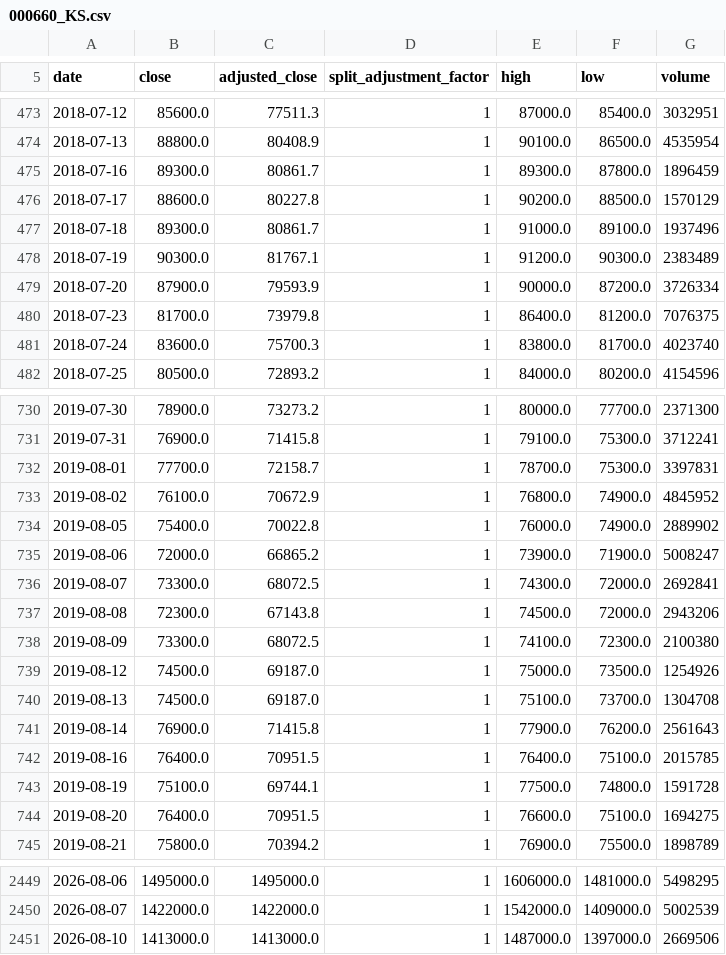
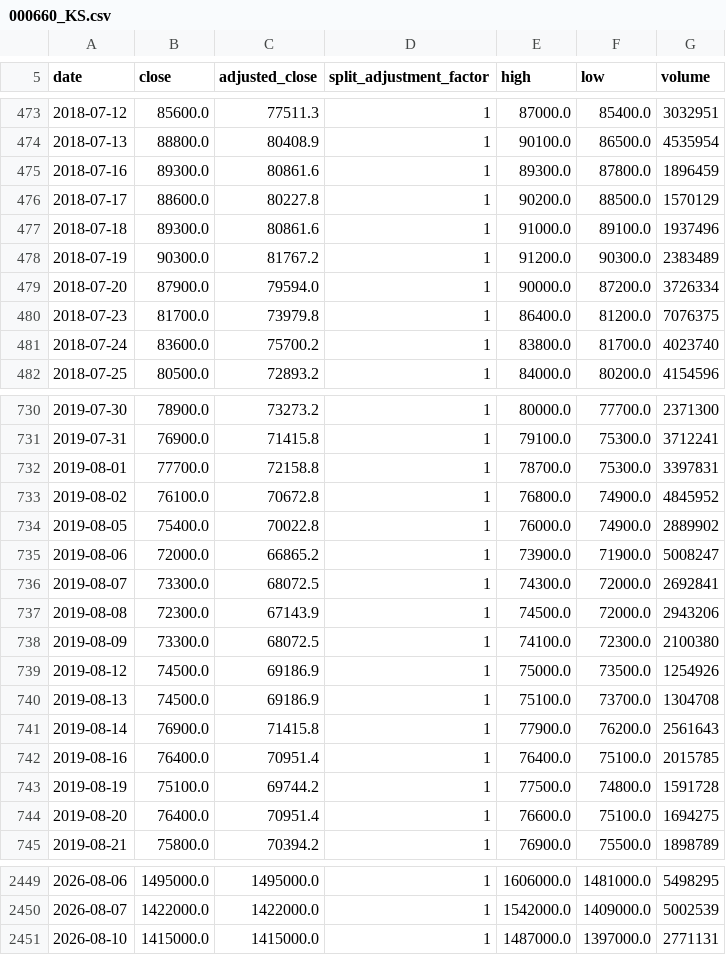
Before and after one commit to jack000214-ctrl/money, a CSV file: knowledge/prices/000660_KS.csv, drawn as a sheet; only a part is shown, gaps mark what is left out; the diff covers the shown part only.

```diff
--- a/knowledge/prices/000660_KS.csv
+++ b/knowledge/prices/000660_KS.csv
@@ -474,9 +474,9 @@ date,close,adjusted_close,split_adjustment_factor,high,low,volume
 2018-07-13,88800.0,80408.9,1,90100.0,86500.0,4535954
-2018-07-16,89300.0,80861.7,1,89300.0,87800.0,1896459
+2018-07-16,89300.0,80861.6,1,89300.0,87800.0,1896459
 2018-07-17,88600.0,80227.8,1,90200.0,88500.0,1570129
-2018-07-18,89300.0,80861.7,1,91000.0,89100.0,1937496
-2018-07-19,90300.0,81767.1,1,91200.0,90300.0,2383489
-2018-07-20,87900.0,79593.9,1,90000.0,87200.0,3726334
+2018-07-18,89300.0,80861.6,1,91000.0,89100.0,1937496
+2018-07-19,90300.0,81767.2,1,91200.0,90300.0,2383489
+2018-07-20,87900.0,79594.0,1,90000.0,87200.0,3726334
 2018-07-23,81700.0,73979.8,1,86400.0,81200.0,7076375
-2018-07-24,83600.0,75700.3,1,83800.0,81700.0,4023740
+2018-07-24,83600.0,75700.2,1,83800.0,81700.0,4023740
 2018-07-25,80500.0,72893.2,1,84000.0,80200.0,4154596
@@ -731,4 +731,4 @@ date,close,adjusted_close,split_adjustment_factor,high,low,volume
 2019-07-31,76900.0,71415.8,1,79100.0,75300.0,3712241
-2019-08-01,77700.0,72158.7,1,78700.0,75300.0,3397831
-2019-08-02,76100.0,70672.9,1,76800.0,74900.0,4845952
+2019-08-01,77700.0,72158.8,1,78700.0,75300.0,3397831
+2019-08-02,76100.0,70672.8,1,76800.0,74900.0,4845952
 2019-08-05,75400.0,70022.8,1,76000.0,74900.0,2889902
@@ -736,10 +736,10 @@ date,close,adjusted_close,split_adjustment_factor,high,low,volume
 2019-08-07,73300.0,68072.5,1,74300.0,72000.0,2692841
-2019-08-08,72300.0,67143.8,1,74500.0,72000.0,2943206
+2019-08-08,72300.0,67143.9,1,74500.0,72000.0,2943206
 2019-08-09,73300.0,68072.5,1,74100.0,72300.0,2100380
-2019-08-12,74500.0,69187.0,1,75000.0,73500.0,1254926
-2019-08-13,74500.0,69187.0,1,75100.0,73700.0,1304708
+2019-08-12,74500.0,69186.9,1,75000.0,73500.0,1254926
+2019-08-13,74500.0,69186.9,1,75100.0,73700.0,1304708
 2019-08-14,76900.0,71415.8,1,77900.0,76200.0,2561643
-2019-08-16,76400.0,70951.5,1,76400.0,75100.0,2015785
-2019-08-19,75100.0,69744.1,1,77500.0,74800.0,1591728
-2019-08-20,76400.0,70951.5,1,76600.0,75100.0,1694275
+2019-08-16,76400.0,70951.4,1,76400.0,75100.0,2015785
+2019-08-19,75100.0,69744.2,1,77500.0,74800.0,1591728
+2019-08-20,76400.0,70951.4,1,76600.0,75100.0,1694275
 2019-08-21,75800.0,70394.2,1,76900.0,75500.0,1898789
@@ -2450,2 +2450,2 @@ date,close,adjusted_close,split_adjustment_factor,high,low,volume
 2026-08-07,1422000.0,1422000.0,1,1542000.0,1409000.0,5002539
-2026-08-10,1413000.0,1413000.0,1,1487000.0,1397000.0,2669506
+2026-08-10,1415000.0,1415000.0,1,1487000.0,1397000.0,2771131
```
Also changed, not shown: 134 edited cells elsewhere in this file, 4 other files.
